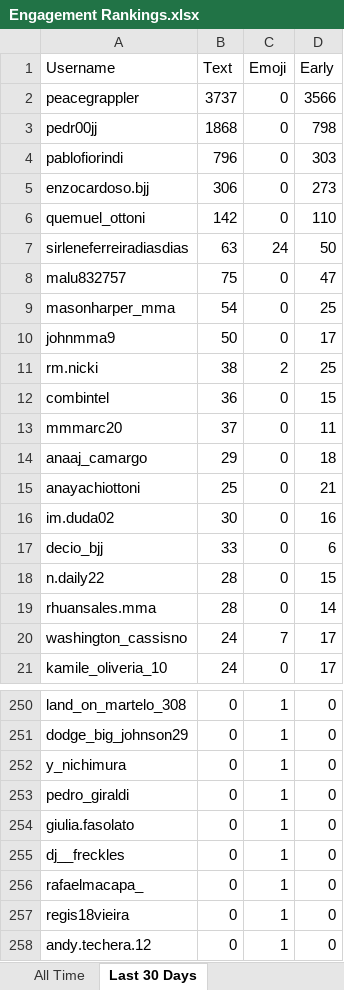
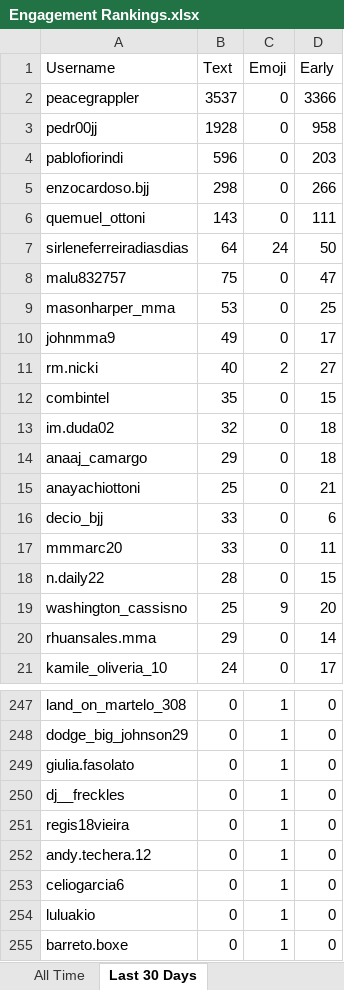
Before and after one commit to paxlucta/peace-grappler, an Excel workbook: Engagement Rankings.xlsx, sheet Last 30 Days, drawn as a sheet; only a part is shown, gaps mark what is left out; the shorter side is filled out with more unchanged rows; values as stored, in another font and other column widths than the file's, no borders; removed rows and columns are numbered as before the commit, all else as after; the diff covers the shown part only; the diff names each change by its address in the sheet, - before the commit and + after, or states it on an @@ line.

```diff
--- a/Engagement Rankings.xlsx (sheet Last 30 Days)
+++ b/Engagement Rankings.xlsx (sheet Last 30 Days)
-B2 (Text): 3737
+B2 (Text): 3537
-D2 (Early): 3566
+D2 (Early): 3366
-B3 (Text): 1868
+B3 (Text): 1928
-D3 (Early): 798
+D3 (Early): 958
-B4 (Text): 796
+B4 (Text): 596
-D4 (Early): 303
+D4 (Early): 203
-B5 (Text): 306
+B5 (Text): 298
-D5 (Early): 273
+D5 (Early): 266
-B6 (Text): 142
+B6 (Text): 143
-D6 (Early): 110
+D6 (Early): 111
-B7 (Text): 63
+B7 (Text): 64
-B9 (Text): 54
+B9 (Text): 53
-B10 (Text): 50
+B10 (Text): 49
-B11 (Text): 38
+B11 (Text): 40
-D11 (Early): 25
+D11 (Early): 27
-B12 (Text): 36
+B12 (Text): 35
-row 13: mmmarc20 | 37 | 0 | 11
+row 13: im.duda02 | 32 | 0 | 18
-row 16: im.duda02 | 30 | 0 | 16
+row 17: mmmarc20 | 33 | 0 | 11
+row 19: washington_cassisno | 25 | 9 | 20
-B20 (Text): 28
+B20 (Text): 29
-row 20: washington_cassisno | 24 | 7 | 17
-row 252: y_nichimura | 0 | 1 | 0
-row 253: pedro_giraldi | 0 | 1 | 0
-row 256: rafaelmacapa_ | 0 | 1 | 0
```
Also changed, not shown: 11 added rows, 14 removed rows and 1 edited cell elsewhere in this sheet, sheet All Time, Engagement Rankings 2026-06.xlsx, 11 other files.
